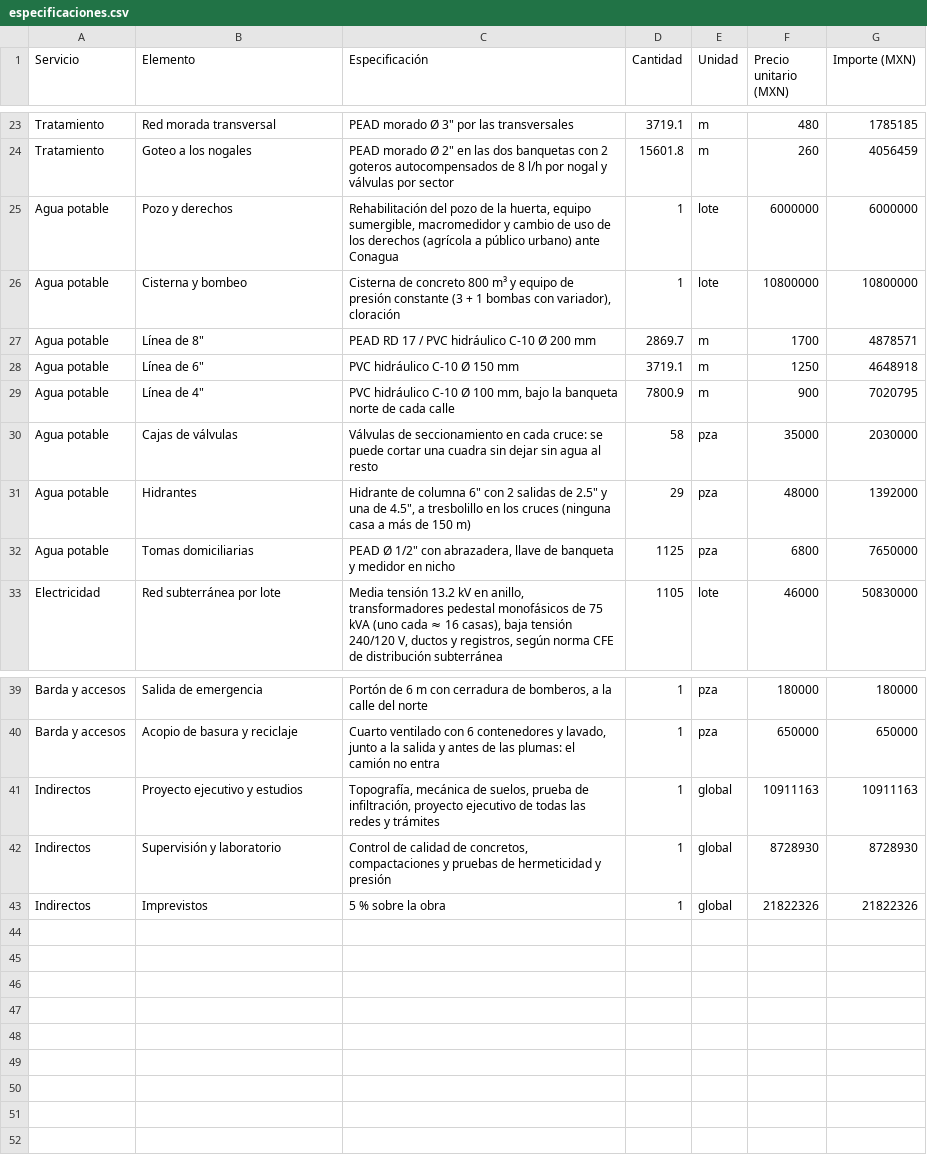
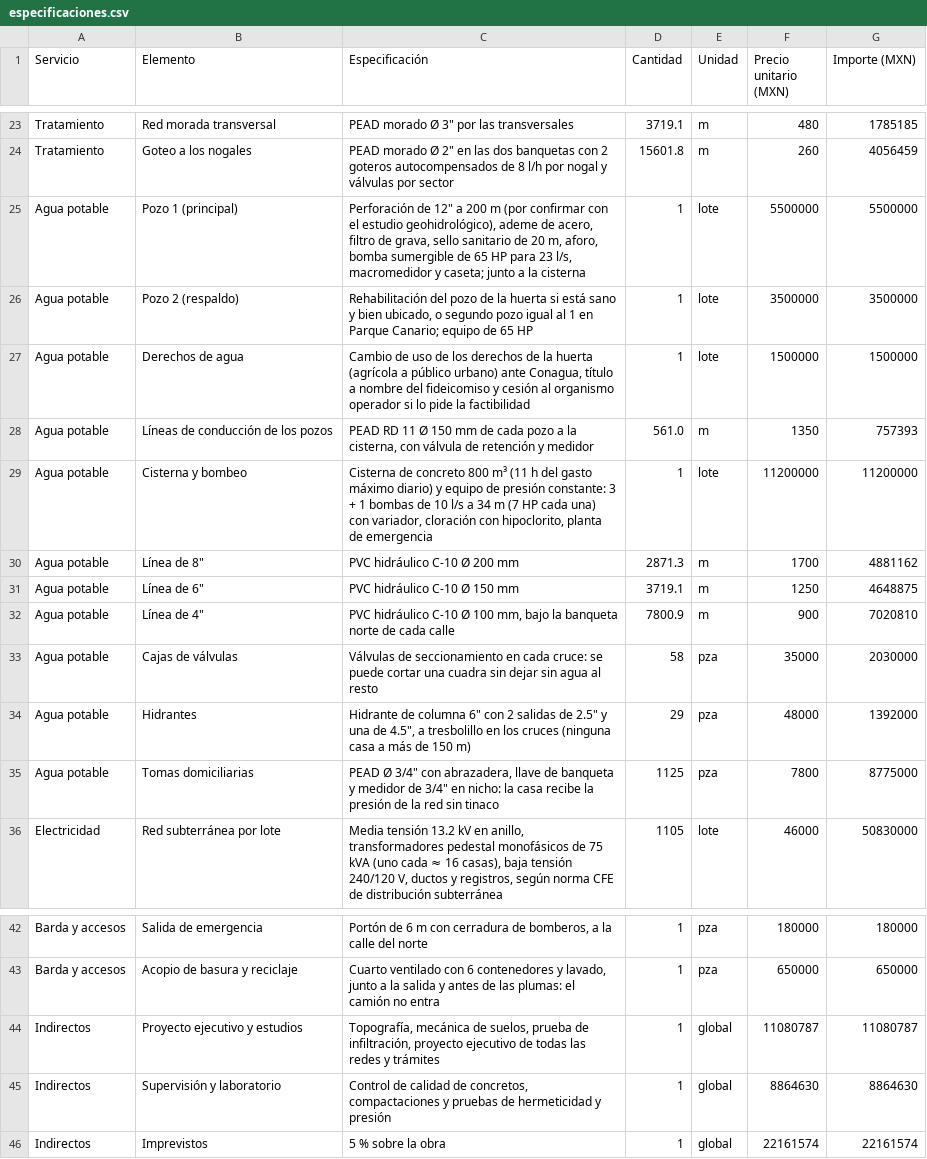
Before and after one commit to ricardolopezreyero/nogalera, a CSV file: public/datos/especificaciones.csv, drawn as a sheet; only a part is shown, gaps mark what is left out.

```diff
--- a/public/datos/especificaciones.csv
+++ b/public/datos/especificaciones.csv
@@ -24,10 +24,13 @@ Tratamiento,Red morada transversal,"PEAD morado Ø 3"" por las transversales",37
 Tratamiento,Goteo a los nogales,"PEAD morado Ø 2"" en las dos banquetas con 2 goteros autocompensados de 8 l/h por nogal y válvulas por sector",15601.8,m,260,4056459
-Agua potable,Pozo y derechos,"Rehabilitación del pozo de la huerta, equipo sumergible, macromedidor y cambio de uso de los derechos (agrícola a público urbano) ante Conagua",1,lote,6000000,6000000
-Agua potable,Cisterna y bombeo,"Cisterna de concreto 800 m³ y equipo de presión constante (3 + 1 bombas con variador), cloración",1,lote,10800000,10800000
-Agua potable,"Línea de 8""",PEAD RD 17 / PVC hidráulico C-10 Ø 200 mm,2869.7,m,1700,4878571
-Agua potable,"Línea de 6""",PVC hidráulico C-10 Ø 150 mm,3719.1,m,1250,4648918
-Agua potable,"Línea de 4""","PVC hidráulico C-10 Ø 100 mm, bajo la banqueta norte de cada calle",7800.9,m,900,7020795
+Agua potable,Pozo 1 (principal),"Perforación de 12"" a 200 m (por confirmar con el estudio geohidrológico), ademe de acero, filtro de grava, sello sanitario de 20 m, aforo, bomba sumergible de 65 HP para 23 l/s, macromedidor y caseta; junto a la cisterna",1,lote,5500000,5500000
+Agua potable,Pozo 2 (respaldo),"Rehabilitación del pozo de la huerta si está sano y bien ubicado, o segundo pozo igual al 1 en Parque Canario; equipo de 65 HP",1,lote,3500000,3500000
+Agua potable,Derechos de agua,"Cambio de uso de los derechos de la huerta (agrícola a público urbano) ante Conagua, título a nombre del fideicomiso y cesión al organismo operador si lo pide la factibilidad",1,lote,1500000,1500000
+Agua potable,Líneas de conducción de los pozos,"PEAD RD 11 Ø 150 mm de cada pozo a la cisterna, con válvula de retención y medidor",561.0,m,1350,757393
+Agua potable,Cisterna y bombeo,"Cisterna de concreto 800 m³ (11 h del gasto máximo diario) y equipo de presión constante: 3 + 1 bombas de 10 l/s a 34 m (7 HP cada una) con variador, cloración con hipoclorito, planta de emergencia",1,lote,11200000,11200000
+Agua potable,"Línea de 8""",PVC hidráulico C-10 Ø 200 mm,2871.3,m,1700,4881162
+Agua potable,"Línea de 6""",PVC hidráulico C-10 Ø 150 mm,3719.1,m,1250,4648875
+Agua potable,"Línea de 4""","PVC hidráulico C-10 Ø 100 mm, bajo la banqueta norte de cada calle",7800.9,m,900,7020810
 Agua potable,Cajas de válvulas,Válvulas de seccionamiento en cada cruce: se puede cortar una cuadra sin dejar sin agua al resto,58,pza,35000,2030000
 Agua potable,Hidrantes,"Hidrante de columna 6"" con 2 salidas de 2.5"" y una de 4.5"", a tresbolillo en los cruces (ninguna casa a más de 150 m)",29,pza,48000,1392000
-Agua potable,Tomas domiciliarias,"PEAD Ø 1/2"" con abrazadera, llave de banqueta y medidor en nicho",1125,pza,6800,7650000
+Agua potable,Tomas domiciliarias,"PEAD Ø 3/4"" con abrazadera, llave de banqueta y medidor de 3/4"" en nicho: la casa recibe la presión de la red sin tinaco",1125,pza,7800,8775000
 Electricidad,Red subterránea por lote,"Media tensión 13.2 kV en anillo, transformadores pedestal monofásicos de 75 kVA (uno cada ≈ 16 casas), baja tensión 240/120 V, ductos y registros, según norma CFE de distribución subterránea",1105,lote,46000,50830000
@@ -40,4 +43,4 @@ Barda y accesos,Salida de emergencia,"Portón de 6 m con cerradura de bomberos,
 Barda y accesos,Acopio de basura y reciclaje,"Cuarto ventilado con 6 contenedores y lavado, junto a la salida y antes de las plumas: el camión no entra",1,pza,650000,650000
-Indirectos,Proyecto ejecutivo y estudios,"Topografía, mecánica de suelos, prueba de infiltración, proyecto ejecutivo de todas las redes y trámites",1,global,10911163,10911163
-Indirectos,Supervisión y laboratorio,"Control de calidad de concretos, compactaciones y pruebas de hermeticidad y presión",1,global,8728930,8728930
-Indirectos,Imprevistos,5 % sobre la obra,1,global,21822326,21822326
+Indirectos,Proyecto ejecutivo y estudios,"Topografía, mecánica de suelos, prueba de infiltración, proyecto ejecutivo de todas las redes y trámites",1,global,11080787,11080787
+Indirectos,Supervisión y laboratorio,"Control de calidad de concretos, compactaciones y pruebas de hermeticidad y presión",1,global,8864630,8864630
+Indirectos,Imprevistos,5 % sobre la obra,1,global,22161574,22161574
```
Also changed, not shown: 27 other files.
